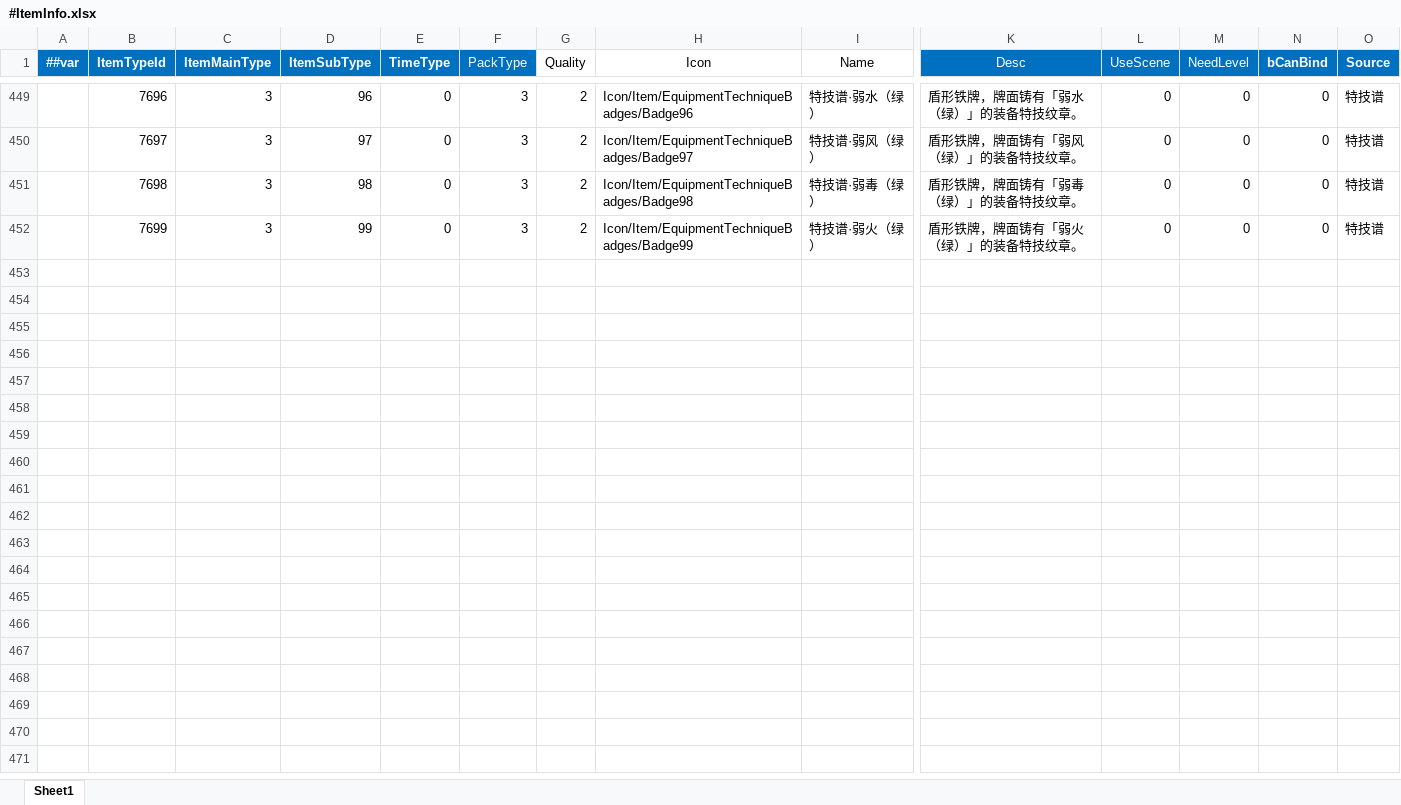
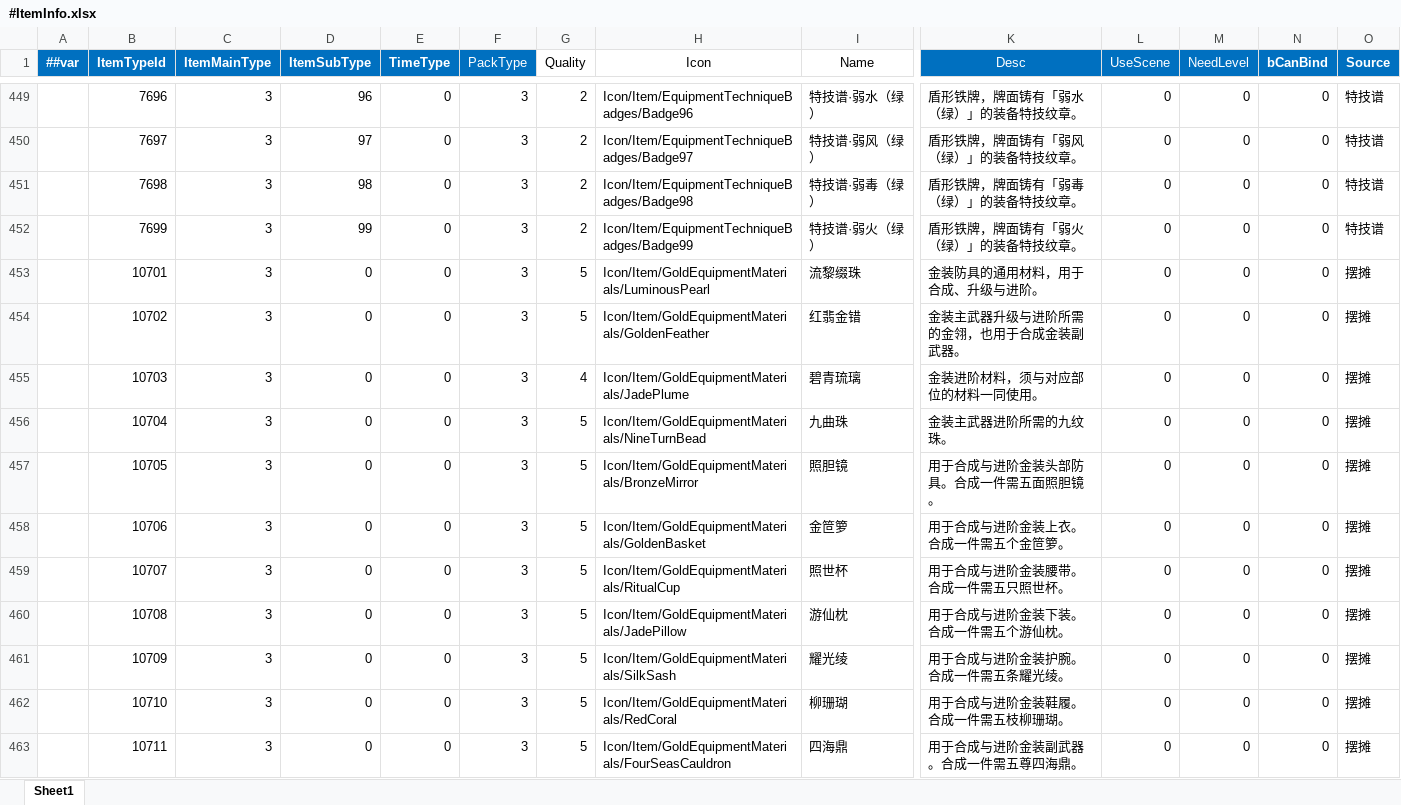
Before and after one commit to LiuXiaoBinger/MMORPG__TANMING, an Excel workbook: Luaban/MiniTemplate/Datas/#ItemInfo.xlsx, sheet Sheet1, drawn as a sheet; only a part is shown, gaps mark what is left out; values as stored, in another font and other column widths than the file's, no borders; rows hold the shown columns only; the diff names each change by its address in the sheet, - before the commit and + after, or states it on an @@ line.

```diff
--- a/Luaban/MiniTemplate/Datas/#ItemInfo.xlsx (sheet Sheet1)
+++ b/Luaban/MiniTemplate/Datas/#ItemInfo.xlsx (sheet Sheet1)
+row 453:  | 10701 | 3 | 0 | 0 | 3 | 5 | Icon/Item/GoldEquipmentMaterials/LuminousPearl | 流黎缀珠 | 金装防具的通用材料，用于合成、升级与进阶。 | 0 | 0 | 0 | 摆摊
+row 454:  | 10702 | 3 | 0 | 0 | 3 | 5 | Icon/Item/GoldEquipmentMaterials/GoldenFeather | 红翡金错 | 金装主武器升级与进阶所需的金翎，也用于合成金装副武器。 | 0 | 0 | 0 | 摆摊
+row 455:  | 10703 | 3 | 0 | 0 | 3 | 4 | Icon/Item/GoldEquipmentMaterials/JadePlume | 碧青琉璃 | 金装进阶材料，须与对应部位的材料一同使用。 | 0 | 0 | 0 | 摆摊
+row 456:  | 10704 | 3 | 0 | 0 | 3 | 5 | Icon/Item/GoldEquipmentMaterials/NineTurnBead | 九曲珠 | 金装主武器进阶所需的九纹珠。 | 0 | 0 | 0 | 摆摊
+row 457:  | 10705 | 3 | 0 | 0 | 3 | 5 | Icon/Item/GoldEquipmentMaterials/BronzeMirror | 照胆镜 | 用于合成与进阶金装头部防具。合成一件需五面照胆镜。 | 0 | 0 | 0 | 摆摊
+row 458:  | 10706 | 3 | 0 | 0 | 3 | 5 | Icon/Item/GoldEquipmentMaterials/GoldenBasket | 金笸箩 | 用于合成与进阶金装上衣。合成一件需五个金笸箩。 | 0 | 0 | 0 | 摆摊
+row 459:  | 10707 | 3 | 0 | 0 | 3 | 5 | Icon/Item/GoldEquipmentMaterials/RitualCup | 照世杯 | 用于合成与进阶金装腰带。合成一件需五只照世杯。 | 0 | 0 | 0 | 摆摊
+row 460:  | 10708 | 3 | 0 | 0 | 3 | 5 | Icon/Item/GoldEquipmentMaterials/JadePillow | 游仙枕 | 用于合成与进阶金装下装。合成一件需五个游仙枕。 | 0 | 0 | 0 | 摆摊
+row 461:  | 10709 | 3 | 0 | 0 | 3 | 5 | Icon/Item/GoldEquipmentMaterials/SilkSash | 耀光绫 | 用于合成与进阶金装护腕。合成一件需五条耀光绫。 | 0 | 0 | 0 | 摆摊
+row 462:  | 10710 | 3 | 0 | 0 | 3 | 5 | Icon/Item/GoldEquipmentMaterials/RedCoral | 柳珊瑚 | 用于合成与进阶金装鞋履。合成一件需五枝柳珊瑚。 | 0 | 0 | 0 | 摆摊
+row 463:  | 10711 | 3 | 0 | 0 | 3 | 5 | Icon/Item/GoldEquipmentMaterials/FourSeasCauldron | 四海鼎 | 用于合成与进阶金装副武器。合成一件需五尊四海鼎。 | 0 | 0 | 0 | 摆摊
```
Also changed, not shown: Luaban/MiniTemplate/Datas/#EquipInfo.xlsx, 11 other files.
